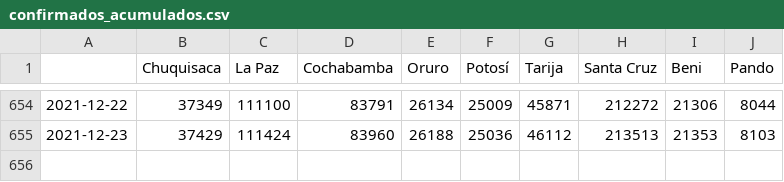
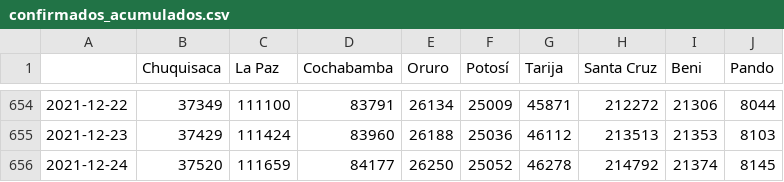
Before and after one commit to mauforonda/covid19-bolivia-udape, a CSV file: confirmados_acumulados.csv, drawn as a sheet; only a part is shown, gaps mark what is left out; the diff names each change by its address in the sheet, - before the commit and + after, or states it on an @@ line.

```diff
--- a/confirmados_acumulados.csv
+++ b/confirmados_acumulados.csv
+row 656: 2021-12-24 | 37520 | 111659 | 84177 | 26250 | 25052 | 46278 | 214792 | 21374 | 8145
```
Also changed, not shown: activos_acumulados.csv, confirmados_diarios.csv, 4 other files.
